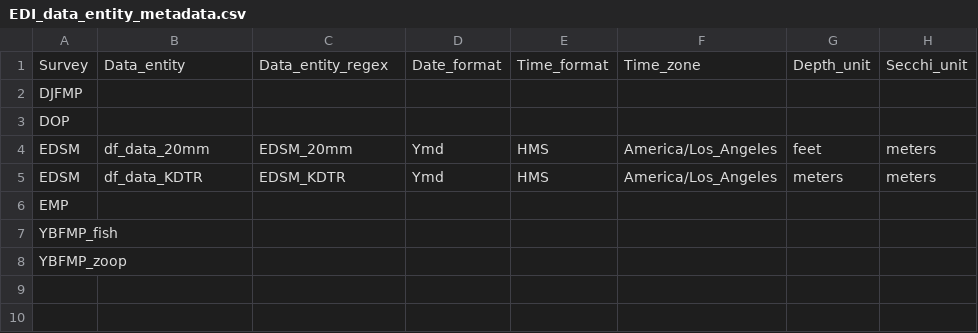
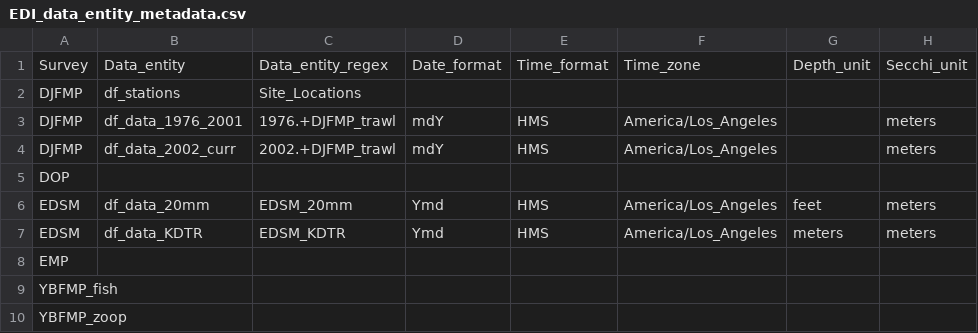
Before and after one commit to InteragencyEcologicalProgram/discretewq, a CSV file: data-raw/01_Global/EDI_data_entity_metadata.csv, drawn as a sheet.

Commit message:
Updated DJFMP with improved workflow
Removed some rows where no measurements were collected in the process

```diff
--- a/data-raw/01_Global/EDI_data_entity_metadata.csv
+++ b/data-raw/01_Global/EDI_data_entity_metadata.csv
@@ -1,3 +1,5 @@
 Survey,Data_entity,Data_entity_regex,Date_format,Time_format,Time_zone,Depth_unit,Secchi_unit
-DJFMP,,,,,,,
+DJFMP,df_stations,Site_Locations,,,,,
+DJFMP,df_data_1976_2001,1976.+DJFMP_trawl,mdY,HMS,America/Los_Angeles,,meters
+DJFMP,df_data_2002_curr,2002.+DJFMP_trawl,mdY,HMS,America/Los_Angeles,,meters
 DOP,,,,,,,
```
Also changed, not shown: data-raw/01_Global/Data_column_metadata.csv, 4 other files.
